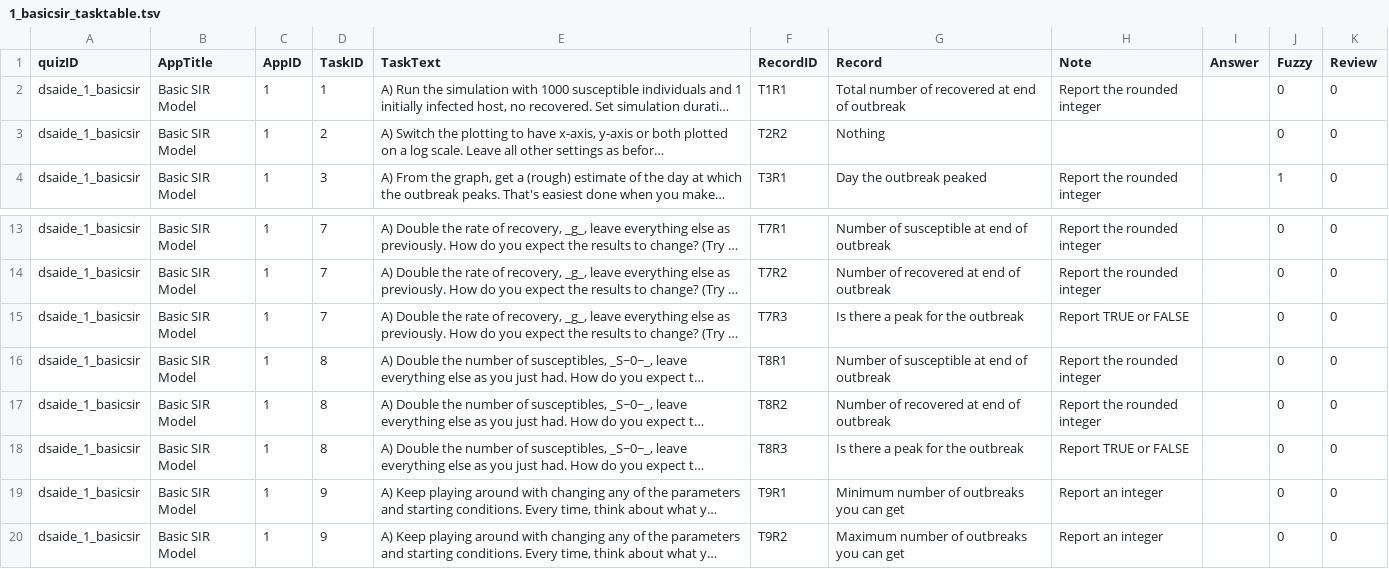
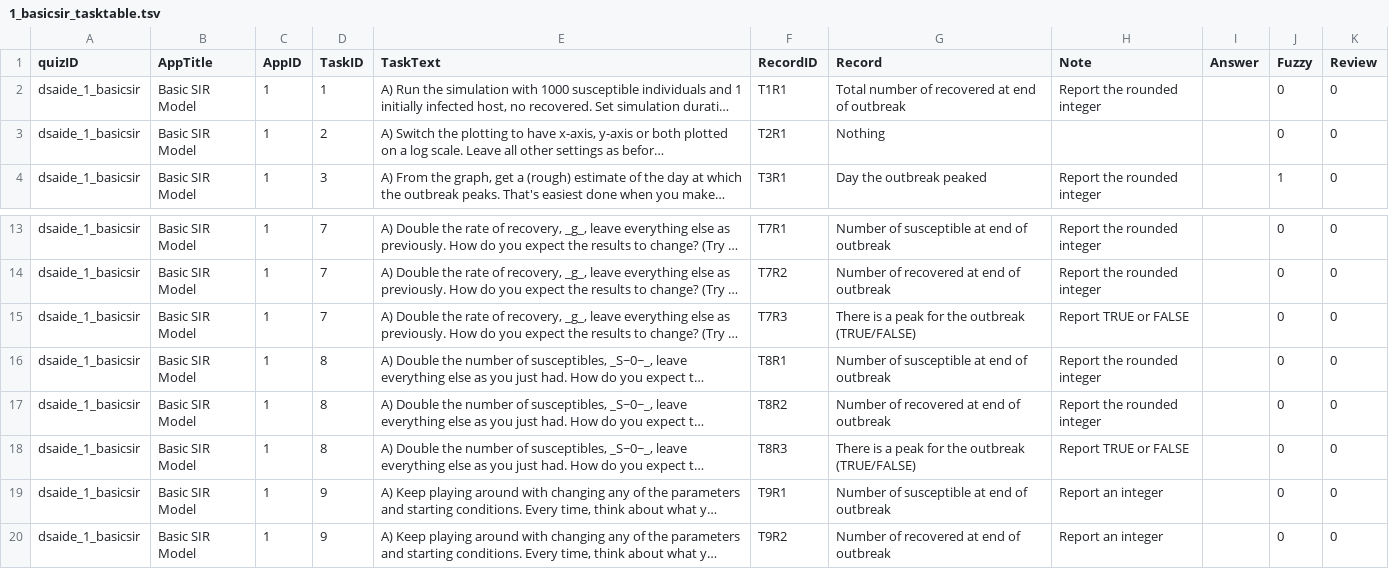
Before and after one commit to ahgroup/DSAIDE, a TSV file: inst/appinformation/1_basicsir_tasktable.tsv, drawn as a sheet; only a part is shown, gaps mark what is left out; long unchanged cells end in …; the diff names each change by its address in the sheet, - before the commit and + after, or states it on an @@ line.

Commit message:
Text fill Function
Applied the text fill function to app 1

```diff
--- a/inst/appinformation/1_basicsir_tasktable.tsv
+++ b/inst/appinformation/1_basicsir_tasktable.tsv
-F3 (RecordID): T2R2
+F3 (RecordID): T2R1
-G15 (Record): Is there a peak for the outbreak
+G15 (Record): There is a peak for the outbreak (TRUE/FALSE)
-G18 (Record): Is there a peak for the outbreak
+G18 (Record): There is a peak for the outbreak (TRUE/FALSE)
-G19 (Record): Minimum number of outbreaks you can get
+G19 (Record): Number of susceptible at end of outbreak
-G20 (Record): Maximum number of outbreaks you can get
+G20 (Record): Number of recovered at end of outbreak
```
Also changed, not shown: 3 other files.
